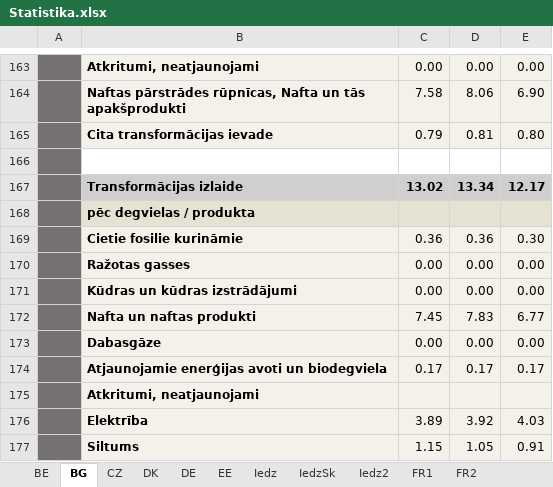
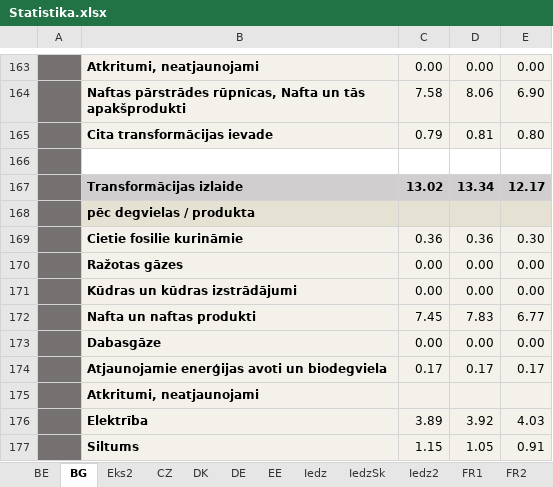
Before and after one commit to diwokin/learningJs, an Excel workbook: eksis/3_DALA_20_21/MSO/Statistika.xlsx, sheet BG, drawn as a sheet; only a part is shown, gaps mark what is left out; values as stored, in another font and other column widths than the file's, no borders; the diff names each change by its address in the sheet, - before the commit and + after, or states it on an @@ line.

```diff
--- a/eksis/3_DALA_20_21/MSO/Statistika.xlsx (sheet BG)
+++ b/eksis/3_DALA_20_21/MSO/Statistika.xlsx (sheet BG)
+sheet tab: Eks2
-B170: Ražotas gasses
+B170: Ražotas gāzes
```
Also changed, not shown: sheet DE, sheet BE, charts or pictures, 9 other files.
